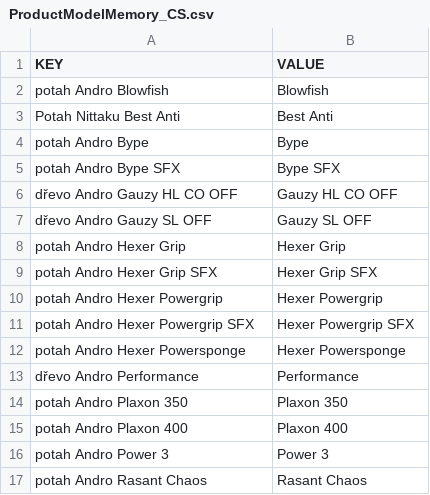
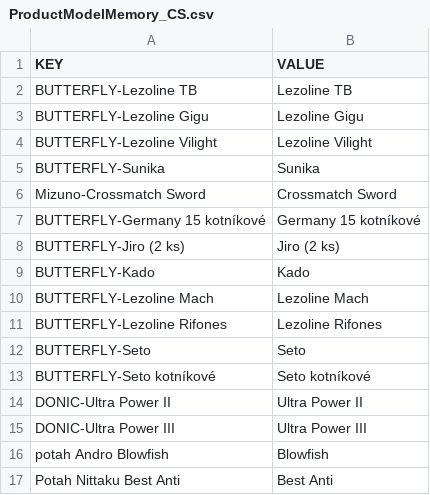
Before and after one commit to DannyJPN/PingPongEshopScraping, a CSV file: desaka_unifier/Memory/ProductModelMemory_CS.csv, drawn as a sheet; only a part is shown; the shorter side is filled out with more unchanged rows; the diff names each change by its address in the sheet, - before the commit and + after, or states it on an @@ line.

```diff
--- a/desaka_unifier/Memory/ProductModelMemory_CS.csv
+++ b/desaka_unifier/Memory/ProductModelMemory_CS.csv
+row 2: BUTTERFLY-Lezoline TB | Lezoline TB
+row 3: BUTTERFLY-Lezoline Gigu | Lezoline Gigu
+row 4: BUTTERFLY-Lezoline Vilight | Lezoline Vilight
+row 5: BUTTERFLY-Sunika | Sunika
+row 6: Mizuno-Crossmatch Sword | Crossmatch Sword
+row 7: BUTTERFLY-Germany 15 kotníkové | Germany 15 kotníkové
+row 8: BUTTERFLY-Jiro (2 ks) | Jiro (2 ks)
+row 9: BUTTERFLY-Kado | Kado
+row 10: BUTTERFLY-Lezoline Mach | Lezoline Mach
+row 11: BUTTERFLY-Lezoline Rifones | Lezoline Rifones
+row 12: BUTTERFLY-Seto | Seto
+row 13: BUTTERFLY-Seto kotníkové | Seto kotníkové
+row 14: DONIC-Ultra Power II | Ultra Power II
+row 15: DONIC-Ultra Power III | Ultra Power III
```
